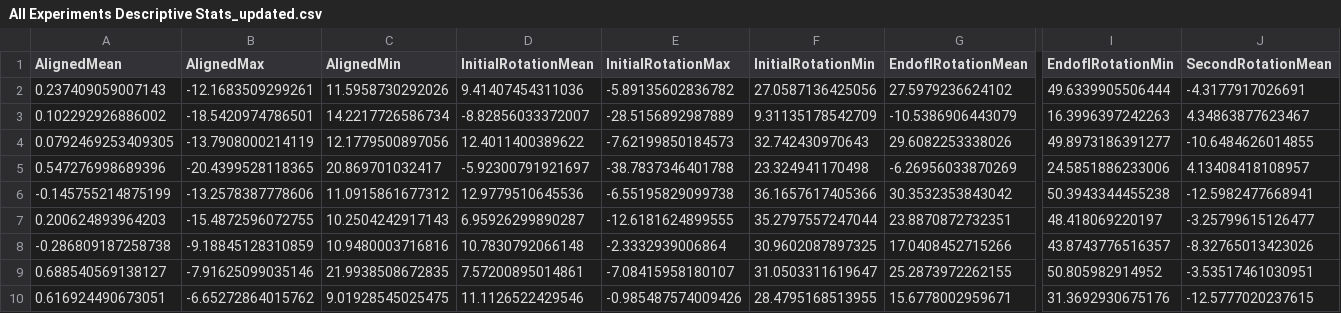
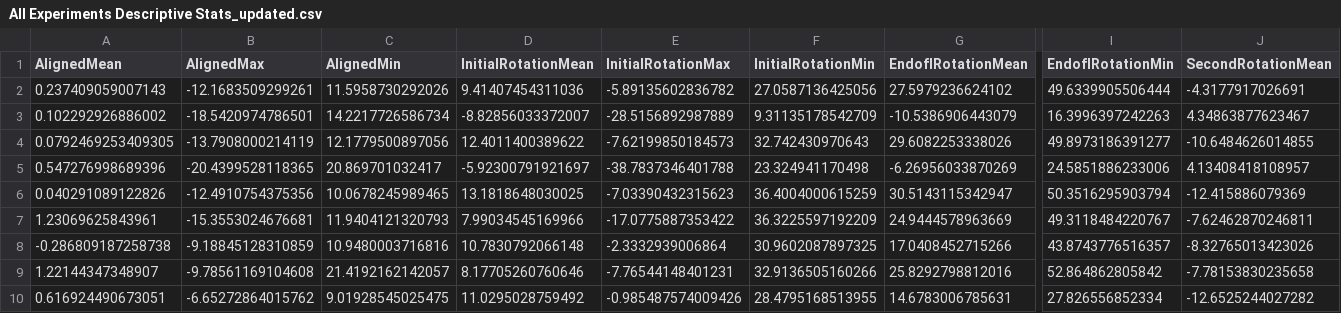
Before and after one commit to JennR1990/TwoRateProprioception, a CSV file: ana/All Experiments Descriptive Stats_updated.csv, drawn as a sheet; only a part is shown, gaps mark what is left out; removed rows and columns are numbered as before the commit, all else as after; rows hold the shown columns only; the diff names each change by its address in the sheet, - before the commit and + after, or states it on an @@ line.

```diff
--- a/ana/All Experiments Descriptive Stats_updated.csv
+++ b/ana/All Experiments Descriptive Stats_updated.csv
-row 6: -0.145755214875199 | -13.2578387778606 | 11.0915861677312 | 12.9779510645536 | -6.55195829099738 | 36.1657617405366 | 30.3532353843042 | 50.3943344455238 | -12.5982477668941
-row 7: 0.200624893964203 | -15.4872596072755 | 10.2504242917143 | 6.95926299890287 | -12.6181624899555 | 35.2797557247044 | 23.8870872732351 | 48.418069220197 | -3.25799615126477
+row 6: 0.040291089122826 | -12.4910754375356 | 10.0678245989465 | 13.1818648030025 | -7.03390432315623 | 36.4004000615259 | 30.5143115342947 | 50.3516295903794 | -12.415886079369
+row 7: 1.23069625843961 | -15.3553024676681 | 11.9404121320793 | 7.99034545169966 | -17.0775887353422 | 36.3225597192209 | 24.9444578963669 | 49.3118484220767 | -7.62462870246811
-row 9: 0.688540569138127 | -7.91625099035146 | 21.9938508672835 | 7.57200895014861 | -7.08415958180107 | 31.0503311619647 | 25.2873972262155 | 50.805982914952 | -3.53517461030951
+row 9: 1.22144347348907 | -9.78561169104608 | 21.4192162142057 | 8.17705260760646 | -7.76544148401231 | 32.9136505160266 | 25.8292798812016 | 52.864862805842 | -7.78153830235658
-D10 (InitialRotationMean): 11.1126522429546
+D10 (InitialRotationMean): 11.0295028759492
-G10 (EndofIRotationMean): 15.6778002959671
+G10 (EndofIRotationMean): 14.6783006785631
-I10 (EndofIRotationMin): 31.3692930675176
+I10 (EndofIRotationMin): 27.826556852334
-J10 (SecondRotationMean): -12.5777020237615
+J10 (SecondRotationMean): -12.6525244027282
```
Also changed, not shown: 1 other file.
